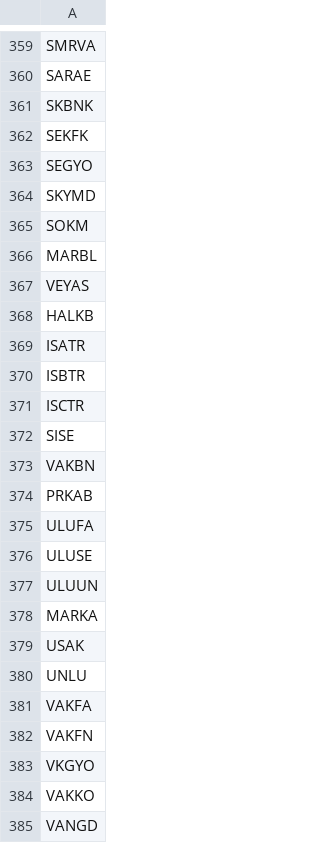
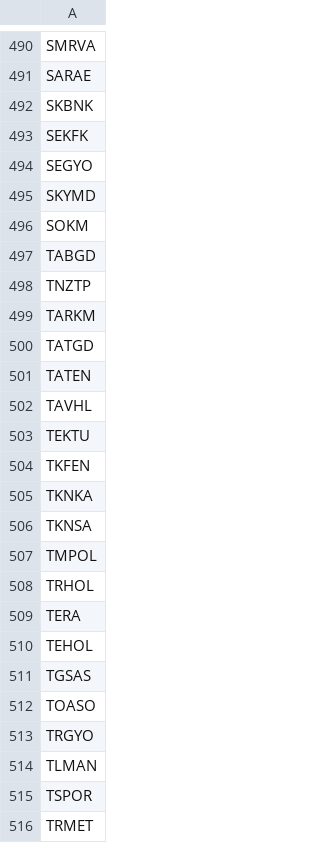
Before and after one commit to ahmetdriveport/temelveri, a CSV file: data/bist_tum.csv, drawn as a sheet; only a part is shown, gaps mark what is left out; the shorter side is filled out with more unchanged rows; the diff covers the shown part only.

```diff
--- a/data/bist_tum.csv
+++ b/data/bist_tum.csv
@@ -365 +496,21 @@ SKYMD
 SOKM
+TABGD
+TNZTP
+TARKM
+TATGD
+TATEN
+TAVHL
+TEKTU
+TKFEN
+TKNKA
+TKNSA
+TMPOL
+TRHOL
+TERA
+TEHOL
+TGSAS
+TOASO
+TRGYO
+TLMAN
+TSPOR
+TRMET
```
Also changed, not shown: 154 added rows elsewhere in this file.
